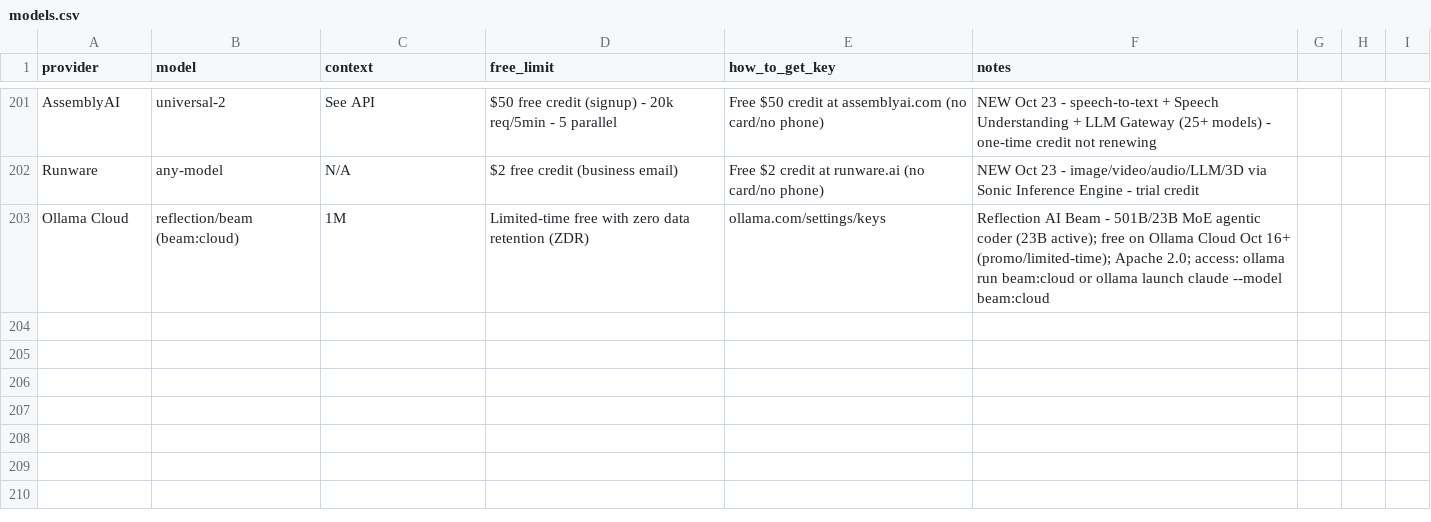
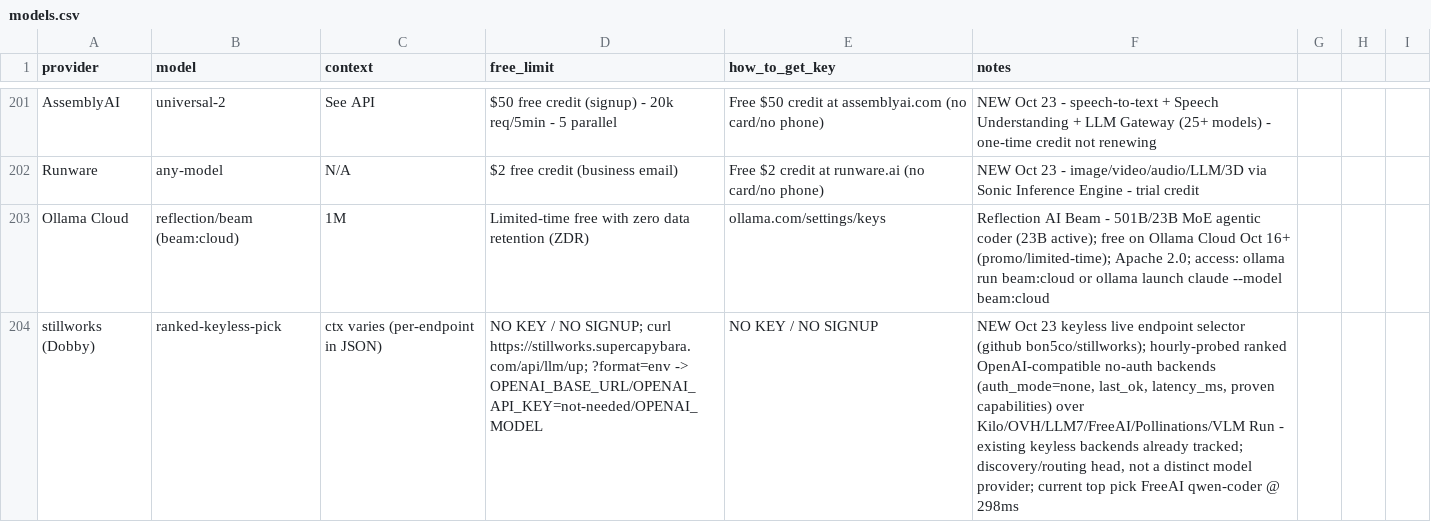
Before and after one commit to NostrDanish/freellm-watch, a CSV file: models.csv, drawn as a sheet; only a part is shown, gaps mark what is left out; the diff names each change by its address in the sheet, - before the commit and + after, or states it on an @@ line.

Commit message:
hourly digest update

```diff
--- a/models.csv
+++ b/models.csv
+row 204: stillworks (Dobby) | ranked-keyless-pick | ctx varies (per-endpoint in JSON) | NO KEY / NO SIGNUP; curl https://stillworks.supercapybara.com/api/llm/up; ?format=env -> OPENAI_BASE_URL/OPENAI_API_KEY=not-needed/OPENAI_MODEL | NO KEY / NO SIGNUP | NEW Oct 23 keyless live endpoint selector (github bon5co/stillworks); hourly-probed ranked OpenAI-compatible no-auth backends (auth_mode=none, last_ok, latency_ms, proven capabilities) over Kilo/OVH/LLM7/FreeAI/Pollinations/VLM Run - existing keyless backends already tracked; discovery/routing head, not a distinct model provider; current top pick FreeAI qwen-coder @ 298ms
```
Also changed, not shown: 1 other file.
